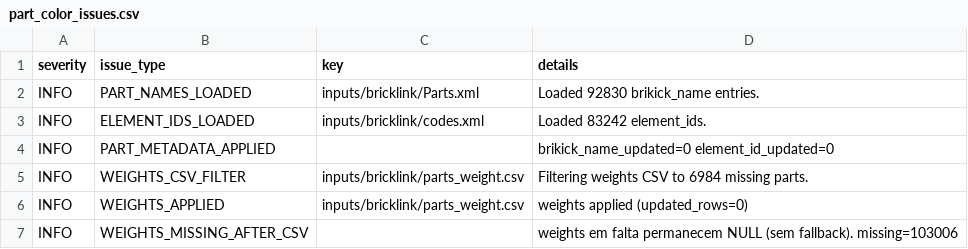
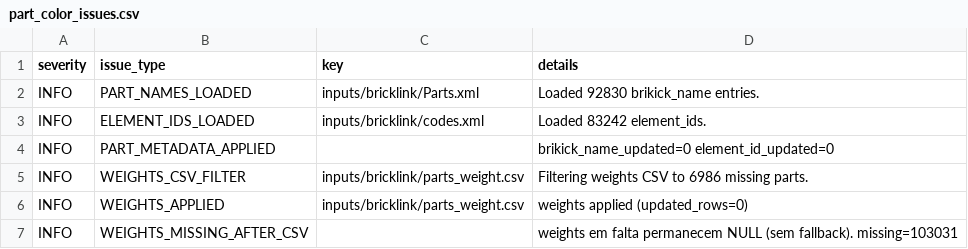
Before and after one commit to brickbuild-dev/database, a CSV file: database/part_color_issues.csv, drawn as a sheet.

```diff
--- a/database/part_color_issues.csv
+++ b/database/part_color_issues.csv
@@ -4,4 +4,4 @@ INFO,ELEMENT_IDS_LOADED,inputs/bricklink/codes.xml,Loaded 83242 element_ids.
 INFO,PART_METADATA_APPLIED,,brikick_name_updated=0 element_id_updated=0
-INFO,WEIGHTS_CSV_FILTER,inputs/bricklink/parts_weight.csv,Filtering weights CSV to 6984 missing parts.
+INFO,WEIGHTS_CSV_FILTER,inputs/bricklink/parts_weight.csv,Filtering weights CSV to 6986 missing parts.
 INFO,WEIGHTS_APPLIED,inputs/bricklink/parts_weight.csv,weights applied (updated_rows=0)
-INFO,WEIGHTS_MISSING_AFTER_CSV,,weights em falta permanecem NULL (sem fallback). missing=103006
+INFO,WEIGHTS_MISSING_AFTER_CSV,,weights em falta permanecem NULL (sem fallback). missing=103031
```
Also changed, not shown: 28 other files.
